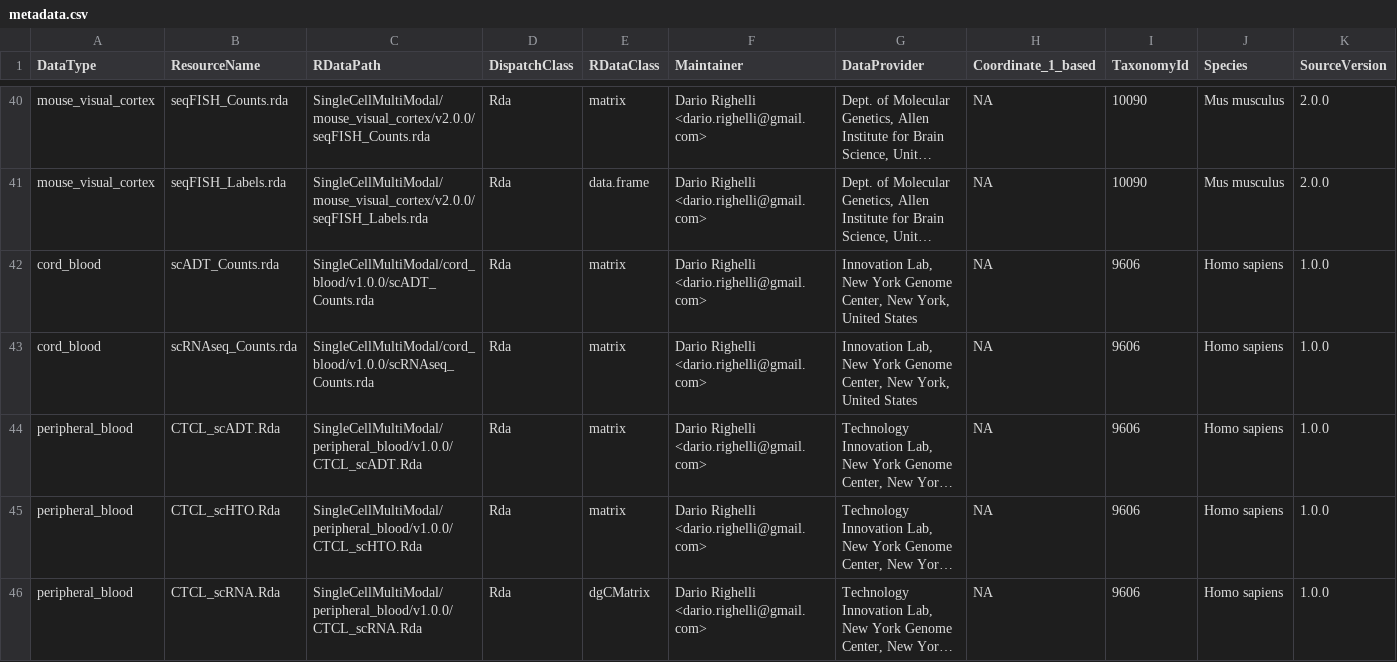
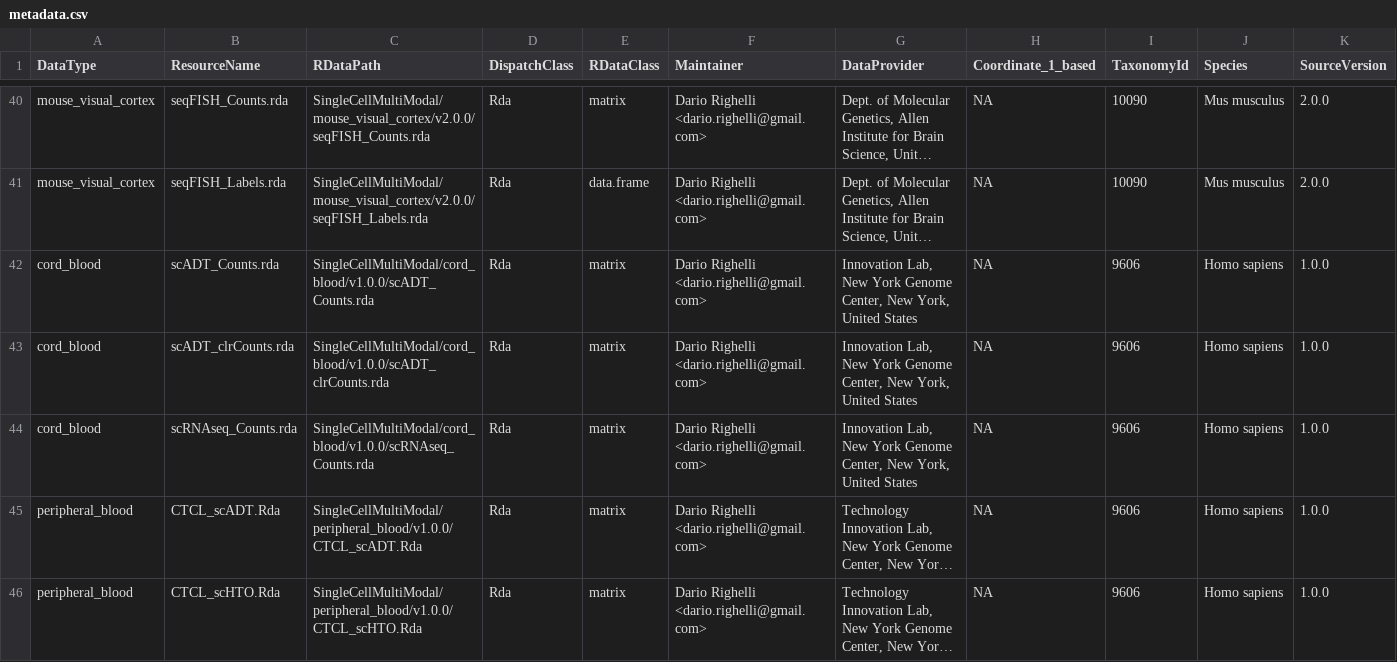
Before and after one commit to waldronlab/SingleCellMultiModal, a CSV file: inst/extdata/metadata.csv, drawn as a sheet; only a part is shown, gaps mark what is left out; the shorter side is filled out with more unchanged rows; long unchanged cells end in …; rows hold the shown columns only; the diff names each change by its address in the sheet, - before the commit and + after, or states it on an @@ line.

Commit message:
adding new row in metadata for clr transformed ADT counts in cord blood

```diff
--- a/inst/extdata/metadata.csv
+++ b/inst/extdata/metadata.csv
+row 43: cord_blood | scADT_clrCounts.rda | SingleCellMultiModal/cord_blood/v1.0.0/scADT_clrCounts.rda | Rda | matrix | Dario Righelli <dario.righelli@gmail.com> | Innovation Lab, New York Genome Center, New York, United States | NA | 9606 | Homo sapiens | 1.0.0
```
